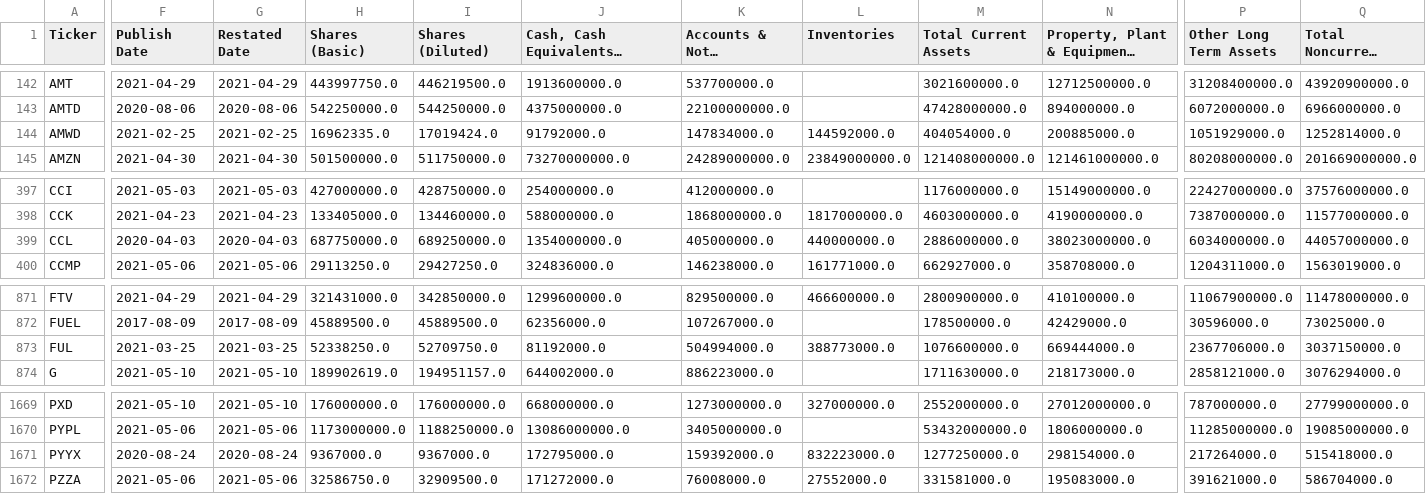
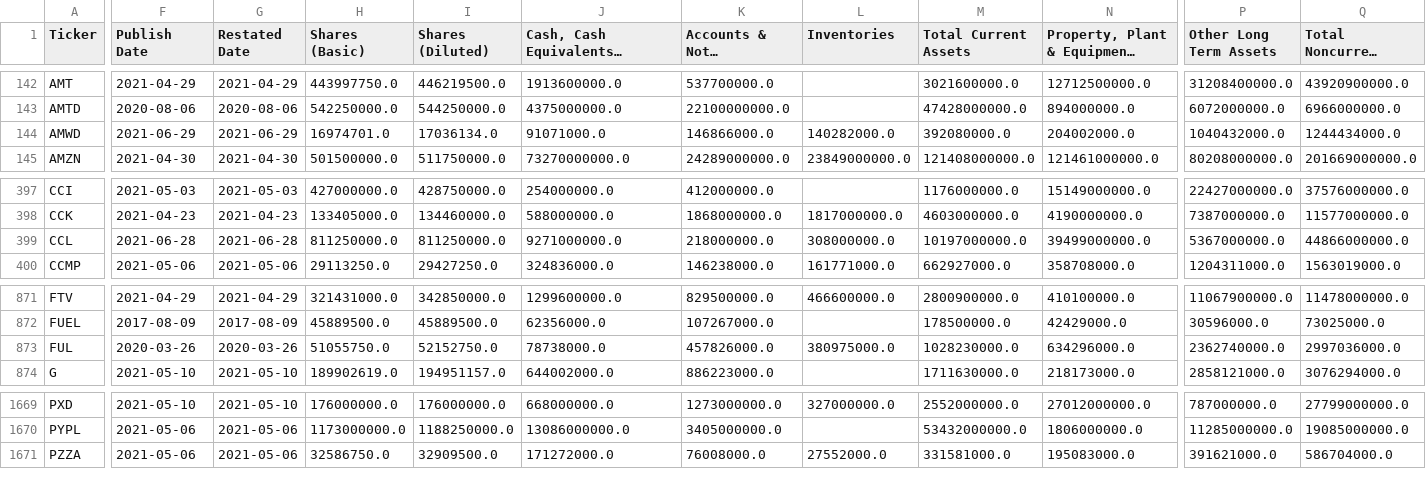
Before and after one commit to gardnmi/fundamental-stock-prediction, a CSV file: data/general_balance.csv, drawn as a sheet; only a part is shown, gaps mark what is left out; long unchanged cells end in …; rows hold the shown columns only; the diff covers the shown part only; the diff names each change by its address in the sheet, - before the commit and + after, or states it on an @@ line.

```diff
--- a/data/general_balance.csv
+++ b/data/general_balance.csv
-F144 (Publish Date): 2021-02-25
+F144 (Publish Date): 2021-06-29
-G144 (Restated Date): 2021-02-25
+G144 (Restated Date): 2021-06-29
-H144 (Shares (Basic)): 16962335.0
+H144 (Shares (Basic)): 16974701.0
-I144 (Shares (Diluted)): 17019424.0
+I144 (Shares (Diluted)): 17036134.0
-J144: 91792000.0
+J144: 91071000.0
-K144 (Accounts & Notes Receivable): 147834000.0
+K144 (Accounts & Notes Receivable): 146866000.0
-L144 (Inventories): 144592000.0
+L144 (Inventories): 140282000.0
-M144 (Total Current Assets): 404054000.0
+M144 (Total Current Assets): 392080000.0
-N144 (Property, Plant & Equipment, Net): 200885000.0
+N144 (Property, Plant & Equipment, Net): 204002000.0
-P144 (Other Long Term Assets): 1051929000.0
+P144 (Other Long Term Assets): 1040432000.0
-Q144 (Total Noncurrent Assets): 1252814000.0
+Q144 (Total Noncurrent Assets): 1244434000.0
-F399 (Publish Date): 2020-04-03
+F399 (Publish Date): 2021-06-28
-G399 (Restated Date): 2020-04-03
+G399 (Restated Date): 2021-06-28
-H399 (Shares (Basic)): 687750000.0
+H399 (Shares (Basic)): 811250000.0
-I399 (Shares (Diluted)): 689250000.0
+I399 (Shares (Diluted)): 811250000.0
-J399: 1354000000.0
+J399: 9271000000.0
-K399 (Accounts & Notes Receivable): 405000000.0
+K399 (Accounts & Notes Receivable): 218000000.0
-L399 (Inventories): 440000000.0
+L399 (Inventories): 308000000.0
-M399 (Total Current Assets): 2886000000.0
+M399 (Total Current Assets): 10197000000.0
-N399 (Property, Plant & Equipment, Net): 38023000000.0
+N399 (Property, Plant & Equipment, Net): 39499000000.0
-P399 (Other Long Term Assets): 6034000000.0
+P399 (Other Long Term Assets): 5367000000.0
-Q399 (Total Noncurrent Assets): 44057000000.0
+Q399 (Total Noncurrent Assets): 44866000000.0
-F873 (Publish Date): 2021-03-25
+F873 (Publish Date): 2020-03-26
-G873 (Restated Date): 2021-03-25
+G873 (Restated Date): 2020-03-26
-H873 (Shares (Basic)): 52338250.0
+H873 (Shares (Basic)): 51055750.0
-I873 (Shares (Diluted)): 52709750.0
+I873 (Shares (Diluted)): 52152750.0
-J873: 81192000.0
+J873: 78738000.0
-K873 (Accounts & Notes Receivable): 504994000.0
+K873 (Accounts & Notes Receivable): 457826000.0
-L873 (Inventories): 388773000.0
+L873 (Inventories): 380975000.0
-M873 (Total Current Assets): 1076600000.0
+M873 (Total Current Assets): 1028230000.0
-N873 (Property, Plant & Equipment, Net): 669444000.0
+N873 (Property, Plant & Equipment, Net): 634296000.0
-P873 (Other Long Term Assets): 2367706000.0
+P873 (Other Long Term Assets): 2362740000.0
-Q873 (Total Noncurrent Assets): 3037150000.0
+Q873 (Total Noncurrent Assets): 2997036000.0
-row 1671: PYYX | 2020-08-24 | 2020-08-24 | 9367000.0 | 9367000.0 | 172795000.0 | 159392000.0 | 832223000.0 | 1277250000.0 | 298154000.0 | 217264000.0 | 515418000.0
```
Also changed, not shown: 81 edited cells elsewhere in this file, data/banks_predictions.csv, data/general_fundamental_derived.csv, 14 other files.
